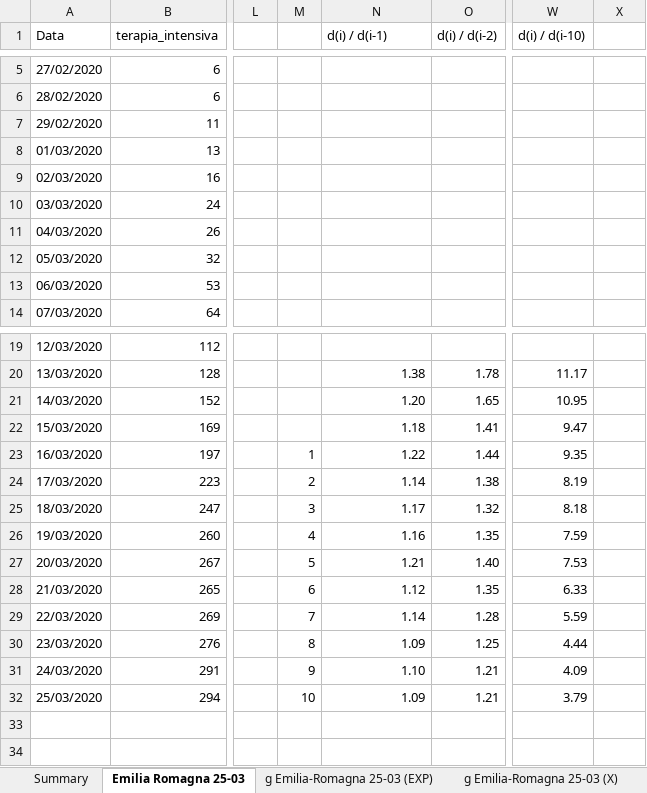
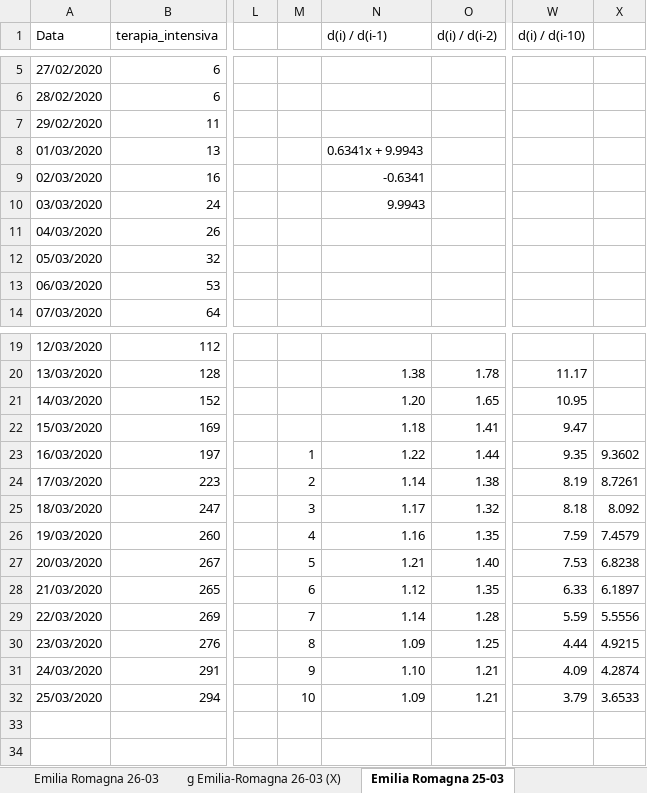
Before and after one commit to robianc/parse_COVID-19, an Excel workbook: emilia_romagna/COVID-19_emilia_romagna.xlsx, sheet Emilia Romagna 25-03, drawn as a sheet; only a part is shown, gaps mark what is left out; values as stored, in another font and other column widths than the file's, no borders; the diff names each change by its address in the sheet, - before the commit and + after, or states it on an @@ line.

```diff
--- a/emilia_romagna/COVID-19_emilia_romagna.xlsx (sheet Emilia Romagna 25-03)
+++ b/emilia_romagna/COVID-19_emilia_romagna.xlsx (sheet Emilia Romagna 25-03)
+sheet tab: Emilia Romagna 26-03
+sheet tab: g Emilia-Romagna 26-03 (X)
-N8 (d(i) / d(i-1)): (empty)
+N8 (d(i) / d(i-1)): 0.6341x + 9.9943
-N9 (d(i) / d(i-1)): (empty)
+N9 (d(i) / d(i-1)): -0.6341
-N10 (d(i) / d(i-1)): (empty)
+N10 (d(i) / d(i-1)): 9.9943
-X23: (empty)
+X23: 9.3602
-X24: (empty)
+X24: 8.7261
-X25: (empty)
+X25: 8.092
-X26: (empty)
+X26: 7.4579
-X27: (empty)
+X27: 6.8238
-X28: (empty)
+X28: 6.1897
-X29: (empty)
+X29: 5.5556
-X30: (empty)
+X30: 4.9215
-X31: (empty)
+X31: 4.2874
-X32: (empty)
+X32: 3.6533
```
Also changed, not shown: sheet Summary, other sheet tabs, charts or pictures, lombardia/COVID-19_lombardia.xlsx, 30 other files.
